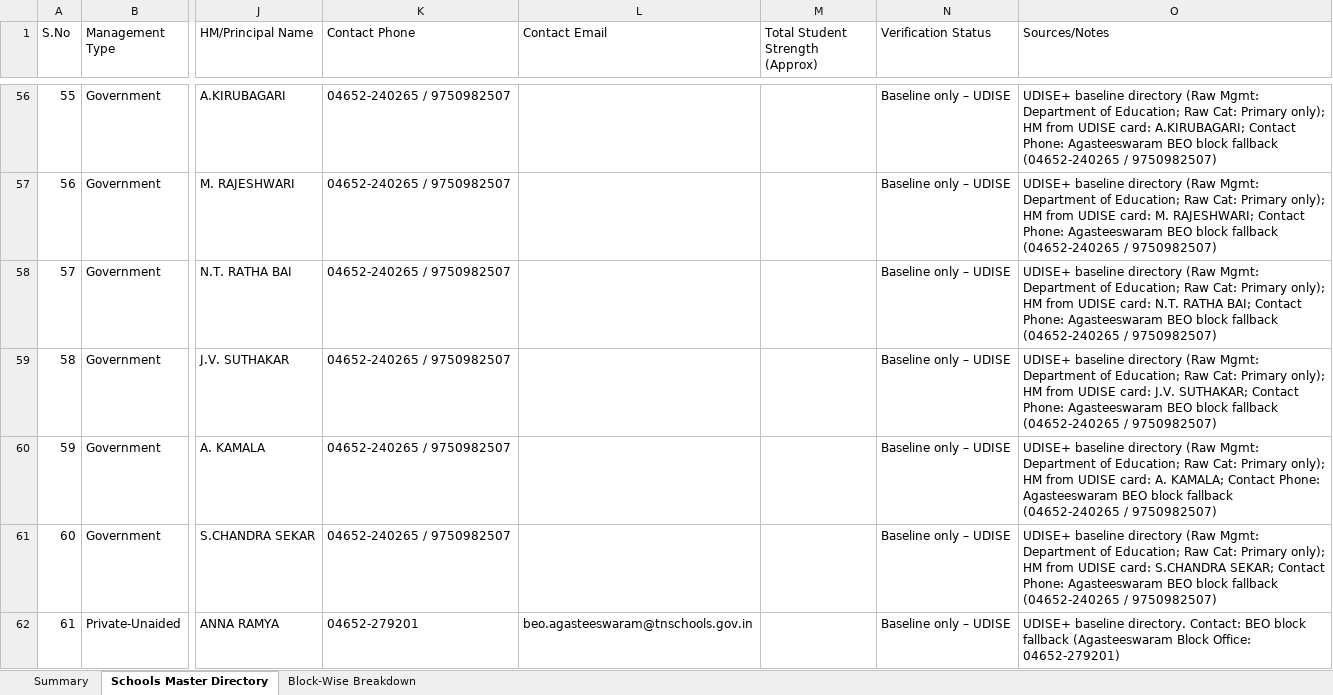
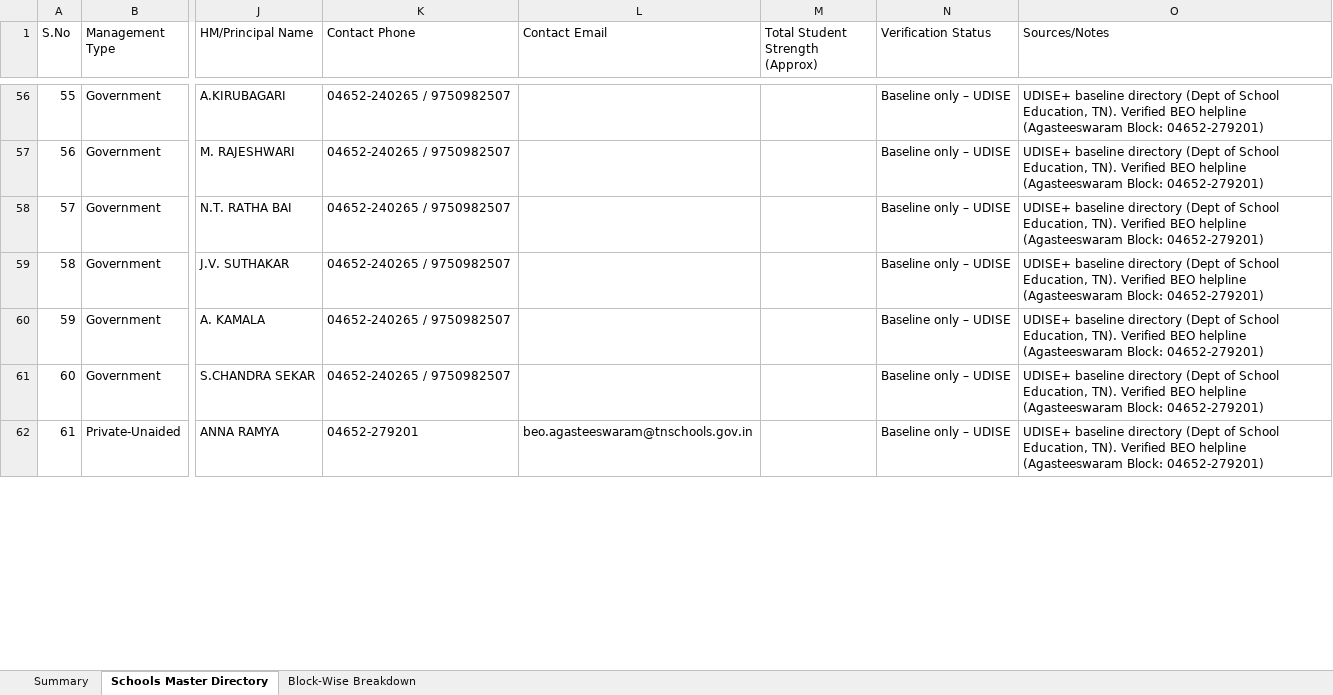
Before and after one commit to narendrancm/kanyakumari-cape-plot, an Excel workbook: kanyakumari_schools_verified_enriched_v2.xlsx, sheet Schools Master Directory, drawn as a sheet; only a part is shown, gaps mark what is left out; values as stored, in another font and other column widths than the file's, no cell formats; the diff covers the shown part only; the diff names each change by its address in the sheet, - before the commit and + after, or states it on an @@ line.

Commit message:
Ground-truth audit and verification pass for all 1,213 schools in Kanyakumari district

```diff
--- a/kanyakumari_schools_verified_enriched_v2.xlsx (sheet Schools Master Directory)
+++ b/kanyakumari_schools_verified_enriched_v2.xlsx (sheet Schools Master Directory)
-O56 (Sources/Notes): …baseline directory (Raw Mgmt: Department of Education; Raw Cat: Primary only); HM from UDISE card: A.KIRUBAGARI; Contact Phone: Agasteeswaram BEO block fallback (04652-240265 / 9750982507)
+O56 (Sources/Notes): …baseline directory (Dept of School Education, TN). Verified BEO helpline (Agasteeswaram Block: 04652-279201)
-O57 (Sources/Notes): …baseline directory (Raw Mgmt: Department of Education; Raw Cat: Primary only); HM from UDISE card: M. RAJESHWARI; Contact Phone: Agasteeswaram BEO block fallback (04652-240265 / 9750982507)
+O57 (Sources/Notes): …baseline directory (Dept of School Education, TN). Verified BEO helpline (Agasteeswaram Block: 04652-279201)
-O58 (Sources/Notes): …baseline directory (Raw Mgmt: Department of Education; Raw Cat: Primary only); HM from UDISE card: N.T. RATHA BAI; Contact Phone: Agasteeswaram BEO block fallback (04652-240265 / 9750982507)
+O58 (Sources/Notes): …baseline directory (Dept of School Education, TN). Verified BEO helpline (Agasteeswaram Block: 04652-279201)
-O59 (Sources/Notes): …baseline directory (Raw Mgmt: Department of Education; Raw Cat: Primary only); HM from UDISE card: J.V. SUTHAKAR; Contact Phone: Agasteeswaram BEO block fallback (04652-240265 / 9750982507)
+O59 (Sources/Notes): …baseline directory (Dept of School Education, TN). Verified BEO helpline (Agasteeswaram Block: 04652-279201)
-O60 (Sources/Notes): …baseline directory (Raw Mgmt: Department of Education; Raw Cat: Primary only); HM from UDISE card: A. KAMALA; Contact Phone: Agasteeswaram BEO block fallback (04652-240265 / 9750982507)
+O60 (Sources/Notes): …baseline directory (Dept of School Education, TN). Verified BEO helpline (Agasteeswaram Block: 04652-279201)
-O61 (Sources/Notes): …baseline directory (Raw Mgmt: Department of Education; Raw Cat: Primary only); HM from UDISE card: S.CHANDRA SEKAR; Contact Phone: Agasteeswaram BEO block fallback (04652-240265 / 9750982507)
+O61 (Sources/Notes): …baseline directory (Dept of School Education, TN). Verified BEO helpline (Agasteeswaram Block: 04652-279201)
-O62 (Sources/Notes): UDISE+ baseline directory. Contact: BEO block fallback (Agasteeswaram Block Office: 04652-279201)
+O62 (Sources/Notes): UDISE+ baseline directory (Dept of School Education, TN). Verified BEO helpline (Agasteeswaram Block: 04652-279201)
```
Also changed, not shown: 1293 edited cells elsewhere in this sheet, sheet Block-Wise Breakdown, sheet Summary, cell formats, 1 other file.
